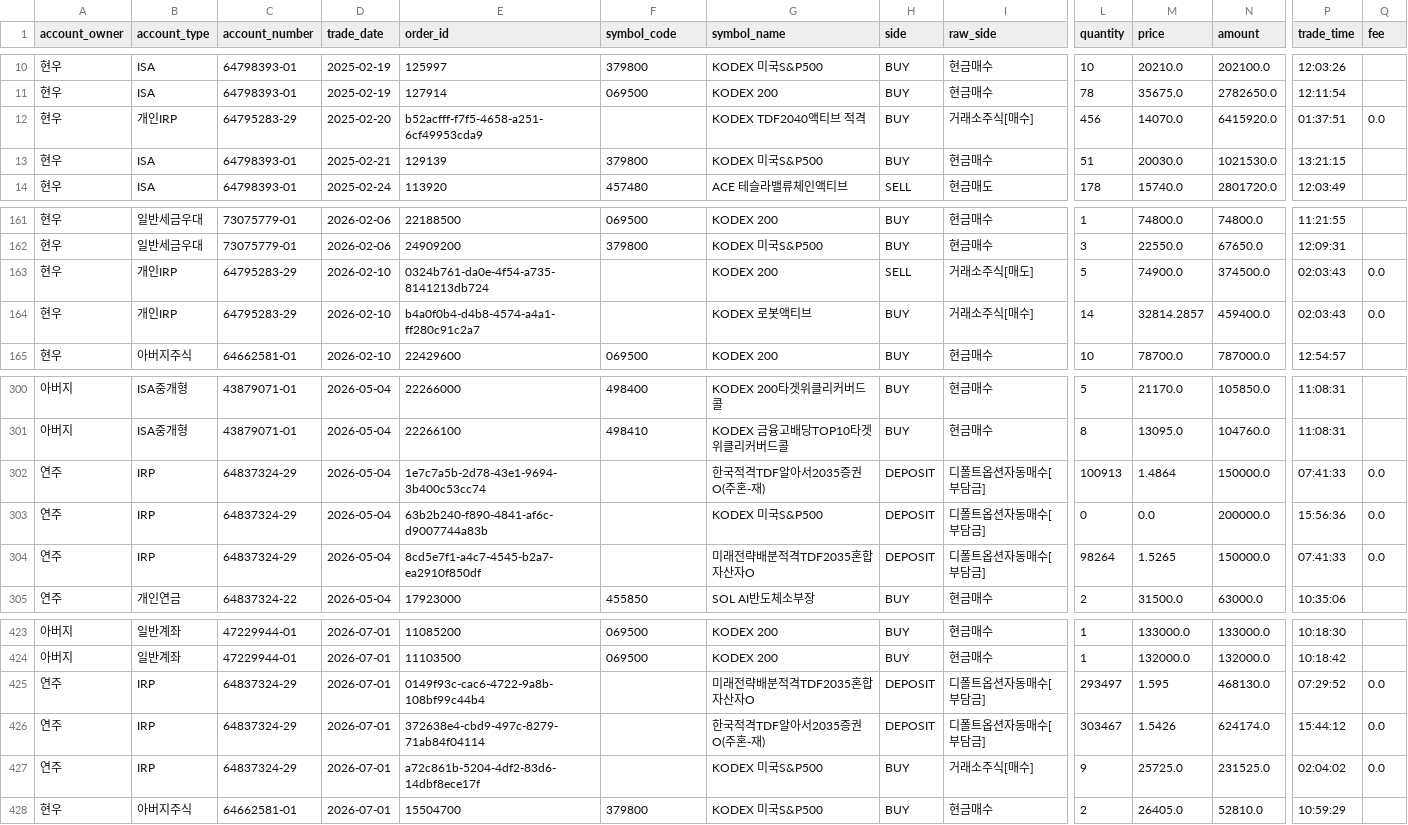
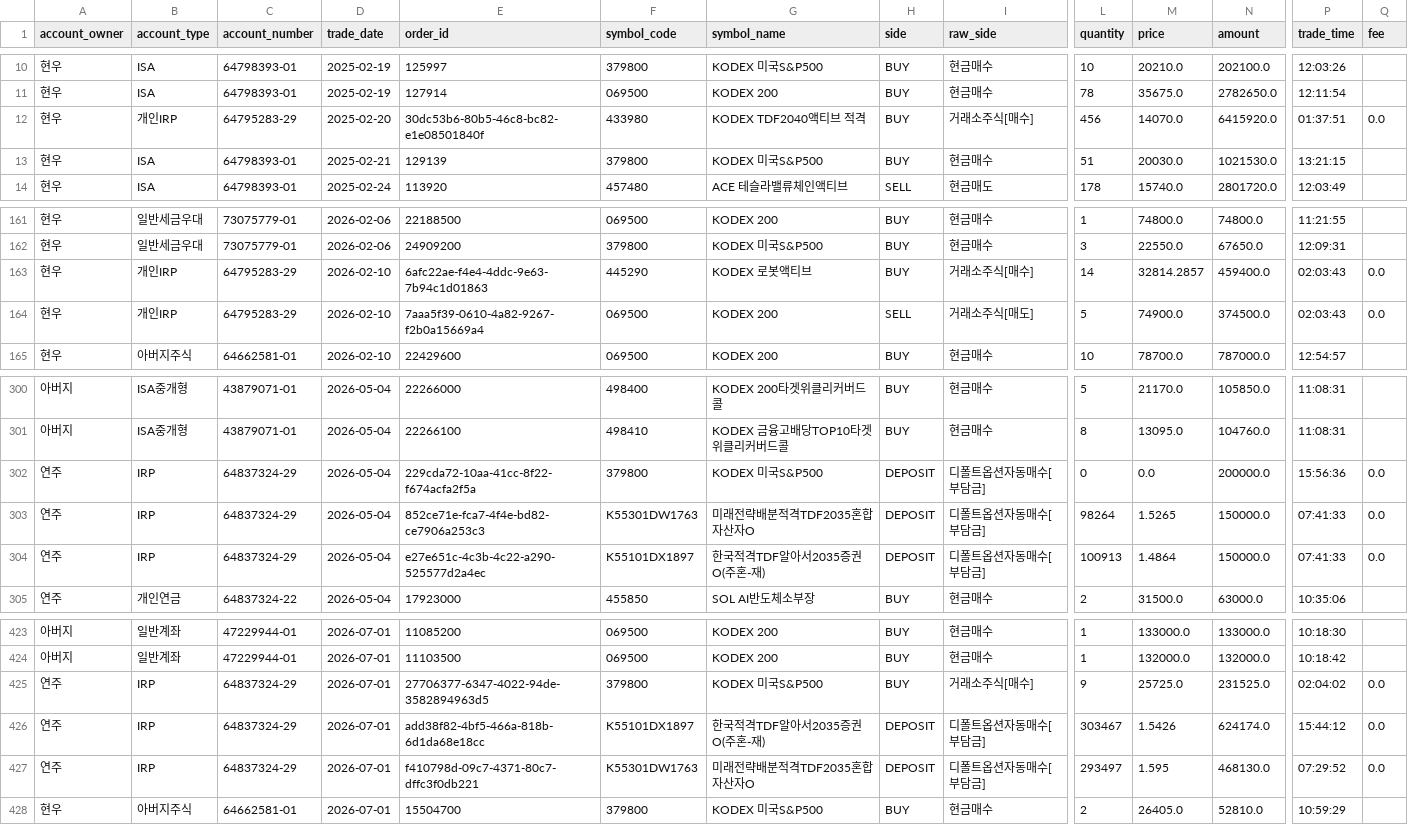
Before and after one commit to hyunu/sentinel, a CSV file: data/normalized_transactions.csv, drawn as a sheet; only a part is shown, gaps mark what is left out; removed rows and columns are numbered as before the commit, all else as after; rows hold the shown columns only; the diff covers the shown part only; the diff names each change by its address in the sheet, - before the commit and + after, or states it on an @@ line.

```diff
--- a/data/normalized_transactions.csv
+++ b/data/normalized_transactions.csv
-E12 (order_id): b52acfff-f7f5-4658-a251-6cf49953cda9
+E12 (order_id): 30dc53b6-80b5-46c8-bc82-e1e08501840f
-F12 (symbol_code): (empty)
+F12 (symbol_code): 433980
-row 163: 현우 | 개인IRP | 64795283-29 | 2026-02-10 | 0324b761-da0e-4f54-a735-8141213db724 |  | KODEX 200 | SELL | 거래소주식[매도] | 5 | 74900.0 | 374500.0 | 02:03:43 | 0.0
-E163 (order_id): b4a0f0b4-d4b8-4574-a4a1-ff280c91c2a7
+E163 (order_id): 6afc22ae-f4e4-4ddc-9e63-7b94c1d01863
-F163 (symbol_code): (empty)
+F163 (symbol_code): 445290
+row 164: 현우 | 개인IRP | 64795283-29 | 2026-02-10 | 7aaa5f39-0610-4a82-9267-f2b0a15669a4 | 069500 | KODEX 200 | SELL | 거래소주식[매도] | 5 | 74900.0 | 374500.0 | 02:03:43 | 0.0
-row 302: 연주 | IRP | 64837324-29 | 2026-05-04 | 1e7c7a5b-2d78-43e1-9694-3b400c53cc74 |  | 한국적격TDF알아서2035증권O(주혼-재) | DEPOSIT | 디폴트옵션자동매수[부담금] | 100913 | 1.4864 | 150000.0 | 07:41:33 | 0.0
-E302 (order_id): 63b2b240-f890-4841-af6c-d9007744a83b
+E302 (order_id): 229cda72-10aa-41cc-8f22-f674acfa2f5a
-F302 (symbol_code): (empty)
+F302 (symbol_code): 379800
-E303 (order_id): 8cd5e7f1-a4c7-4545-b2a7-ea2910f850df
+E303 (order_id): 852ce71e-fca7-4f4e-bd82-ce7906a253c3
-F303 (symbol_code): (empty)
+F303 (symbol_code): K55301DW1763
+row 304: 연주 | IRP | 64837324-29 | 2026-05-04 | e27e651c-4c3b-4c22-a290-525577d2a4ec | K55101DX1897 | 한국적격TDF알아서2035증권O(주혼-재) | DEPOSIT | 디폴트옵션자동매수[부담금] | 100913 | 1.4864 | 150000.0 | 07:41:33 | 0.0
-E425 (order_id): 0149f93c-cac6-4722-9a8b-108bf99c44b4
+E425 (order_id): 27706377-6347-4022-94de-3582894963d5
-F425 (symbol_code): (empty)
+F425 (symbol_code): 379800
-G425 (symbol_name): 미래전략배분적격TDF2035혼합자산자O
+G425 (symbol_name): KODEX 미국S&P500
-H425 (side): DEPOSIT
+H425 (side): BUY
-I425 (raw_side): 디폴트옵션자동매수[부담금]
+I425 (raw_side): 거래소주식[매수]
-L425 (quantity): 293497
+L425 (quantity): 9
-M425 (price): 1.595
+M425 (price): 25725.0
-N425 (amount): 468130.0
+N425 (amount): 231525.0
-P425 (trade_time): 07:29:52
+P425 (trade_time): 02:04:02
-E426 (order_id): 372638e4-cbd9-497c-8279-71ab84f04114
+E426 (order_id): add38f82-4bf5-466a-818b-6d1da68e18cc
-F426 (symbol_code): (empty)
+F426 (symbol_code): K55101DX1897
-E427 (order_id): a72c861b-5204-4df2-83d6-14dbf8ece17f
+E427 (order_id): f410798d-09c7-4371-80c7-dffc3f0db221
-F427 (symbol_code): (empty)
+F427 (symbol_code): K55301DW1763
-G427 (symbol_name): KODEX 미국S&P500
+G427 (symbol_name): 미래전략배분적격TDF2035혼합자산자O
-H427 (side): BUY
+H427 (side): DEPOSIT
-I427 (raw_side): 거래소주식[매수]
+I427 (raw_side): 디폴트옵션자동매수[부담금]
-L427 (quantity): 9
+L427 (quantity): 293497
-M427 (price): 25725.0
+M427 (price): 1.595
-N427 (amount): 231525.0
+N427 (amount): 468130.0
-P427 (trade_time): 02:04:02
+P427 (trade_time): 07:29:52
```
Also changed, not shown: 74 edited cells elsewhere in this file, 1 other file.
